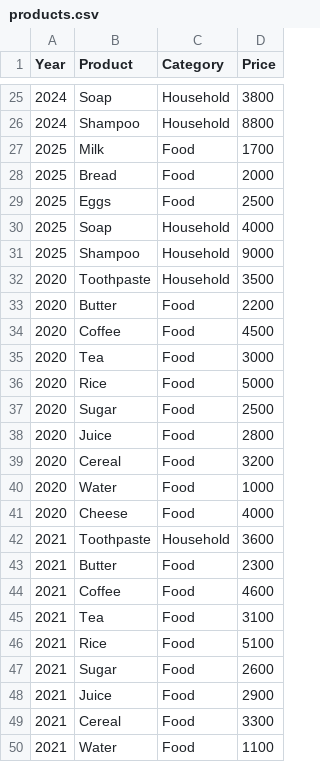
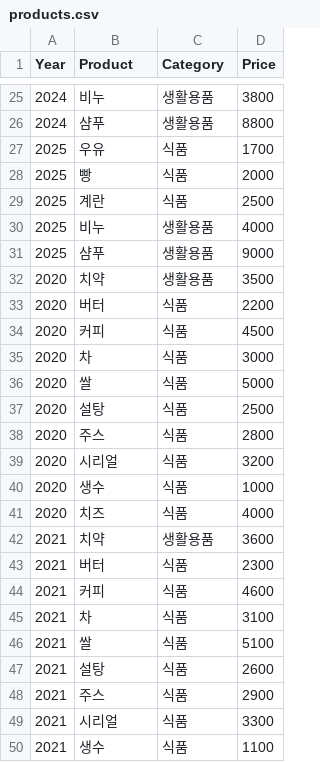
Before and after one commit to Cid09/-, a CSV file: products.csv, drawn as a sheet; only a part is shown, gaps mark what is left out; the diff covers the shown part only.

Commit message:
Update products.csv

```diff
--- a/products.csv
+++ b/products.csv
@@ -25,26 +25,26 @@ Year,Product,Category,Price
-2024,Soap,Household,3800
-2024,Shampoo,Household,8800
-2025,Milk,Food,1700
-2025,Bread,Food,2000
-2025,Eggs,Food,2500
-2025,Soap,Household,4000
-2025,Shampoo,Household,9000
-2020,Toothpaste,Household,3500
-2020,Butter,Food,2200
-2020,Coffee,Food,4500
-2020,Tea,Food,3000
-2020,Rice,Food,5000
-2020,Sugar,Food,2500
-2020,Juice,Food,2800
-2020,Cereal,Food,3200
-2020,Water,Food,1000
-2020,Cheese,Food,4000
-2021,Toothpaste,Household,3600
-2021,Butter,Food,2300
-2021,Coffee,Food,4600
-2021,Tea,Food,3100
-2021,Rice,Food,5100
-2021,Sugar,Food,2600
-2021,Juice,Food,2900
-2021,Cereal,Food,3300
-2021,Water,Food,1100
+2024,비누,생활용품,3800
+2024,샴푸,생활용품,8800
+2025,우유,식품,1700
+2025,빵,식품,2000
+2025,계란,식품,2500
+2025,비누,생활용품,4000
+2025,샴푸,생활용품,9000
+2020,치약,생활용품,3500
+2020,버터,식품,2200
+2020,커피,식품,4500
+2020,차,식품,3000
+2020,쌀,식품,5000
+2020,설탕,식품,2500
+2020,주스,식품,2800
+2020,시리얼,식품,3200
+2020,생수,식품,1000
+2020,치즈,식품,4000
+2021,치약,생활용품,3600
+2021,버터,식품,2300
+2021,커피,식품,4600
+2021,차,식품,3100
+2021,쌀,식품,5100
+2021,설탕,식품,2600
+2021,주스,식품,2900
+2021,시리얼,식품,3300
+2021,생수,식품,1100
```
Also changed, not shown: 128 edited cells elsewhere in this file.
